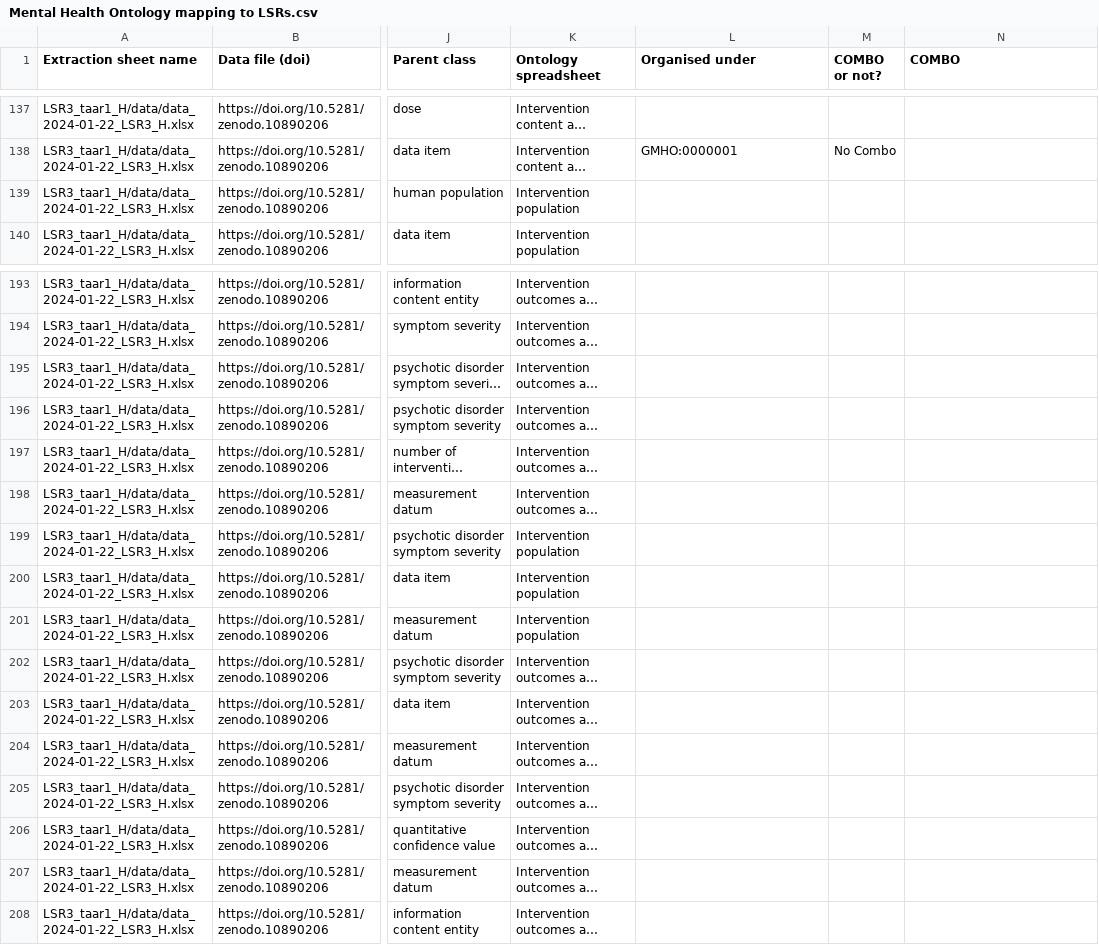
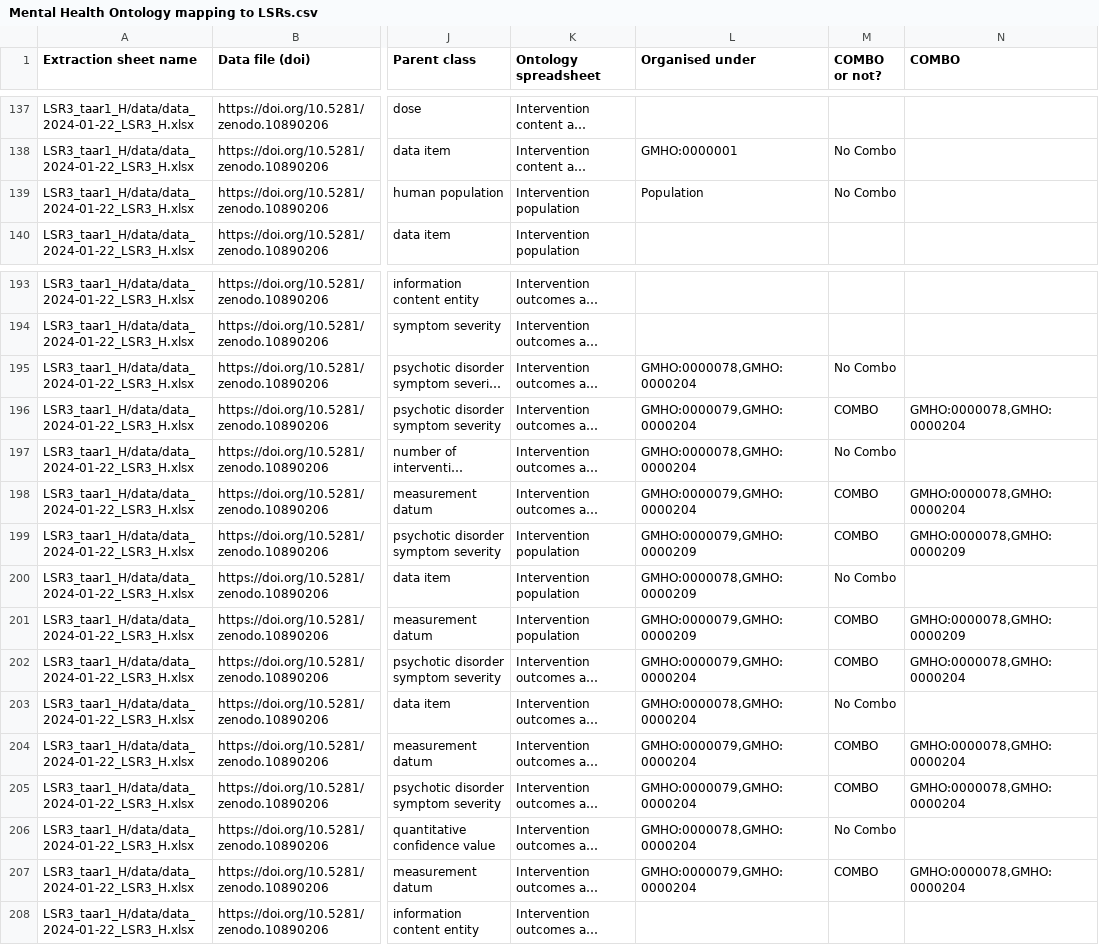
Before and after one commit to galenos-project/mental-health-ontology, a CSV file: Mapping to LSRs/Mental Health Ontology mapping to LSRs.csv, drawn as a sheet; only a part is shown, gaps mark what is left out; long unchanged cells end in …; the diff covers the shown part only; the diff names each change by its address in the sheet, - before the commit and + after, or states it on an @@ line.

```diff
--- a/Mapping to LSRs/Mental Health Ontology mapping to LSRs.csv
+++ b/Mapping to LSRs/Mental Health Ontology mapping to LSRs.csv
-L139 (Organised under): (empty)
+L139 (Organised under): Population
-M139 (COMBO or not?): (empty)
+M139 (COMBO or not?): No Combo
-L195 (Organised under): (empty)
+L195 (Organised under): GMHO:0000078,GMHO:0000204
-M195 (COMBO or not?): (empty)
+M195 (COMBO or not?): No Combo
-L196 (Organised under): (empty)
+L196 (Organised under): GMHO:0000079,GMHO:0000204
-M196 (COMBO or not?): (empty)
+M196 (COMBO or not?): COMBO
-N196 (COMBO): (empty)
+N196 (COMBO): GMHO:0000078,GMHO:0000204
-L197 (Organised under): (empty)
+L197 (Organised under): GMHO:0000078,GMHO:0000204
-M197 (COMBO or not?): (empty)
+M197 (COMBO or not?): No Combo
-L198 (Organised under): (empty)
+L198 (Organised under): GMHO:0000079,GMHO:0000204
-M198:M199 (COMBO or not?): (empty)
+M198:M199 (COMBO or not?): COMBO
-N198 (COMBO): (empty)
+N198 (COMBO): GMHO:0000078,GMHO:0000204
-L199 (Organised under): (empty)
+L199 (Organised under): GMHO:0000079,GMHO:0000209
-N199 (COMBO): (empty)
+N199 (COMBO): GMHO:0000078,GMHO:0000209
-L200 (Organised under): (empty)
+L200 (Organised under): GMHO:0000078,GMHO:0000209
-M200 (COMBO or not?): (empty)
+M200 (COMBO or not?): No Combo
-L201 (Organised under): (empty)
+L201 (Organised under): GMHO:0000079,GMHO:0000209
-M201:M202 (COMBO or not?): (empty)
+M201:M202 (COMBO or not?): COMBO
-N201 (COMBO): (empty)
+N201 (COMBO): GMHO:0000078,GMHO:0000209
-L202 (Organised under): (empty)
+L202 (Organised under): GMHO:0000079,GMHO:0000204
-N202 (COMBO): (empty)
+N202 (COMBO): GMHO:0000078,GMHO:0000204
-L203 (Organised under): (empty)
+L203 (Organised under): GMHO:0000078,GMHO:0000204
-M203 (COMBO or not?): (empty)
+M203 (COMBO or not?): No Combo
-L204:L205 (Organised under): (empty)
+L204:L205 (Organised under): GMHO:0000079,GMHO:0000204
-M204:M205 (COMBO or not?): (empty)
+M204:M205 (COMBO or not?): COMBO
-N204:N205 (COMBO): (empty)
+N204:N205 (COMBO): GMHO:0000078,GMHO:0000204
-L206 (Organised under): (empty)
+L206 (Organised under): GMHO:0000078,GMHO:0000204
-M206 (COMBO or not?): (empty)
+M206 (COMBO or not?): No Combo
-L207 (Organised under): (empty)
+L207 (Organised under): GMHO:0000079,GMHO:0000204
-M207 (COMBO or not?): (empty)
+M207 (COMBO or not?): COMBO
-N207 (COMBO): (empty)
+N207 (COMBO): GMHO:0000078,GMHO:0000204
```
Also changed, not shown: 46 edited cells elsewhere in this file.
